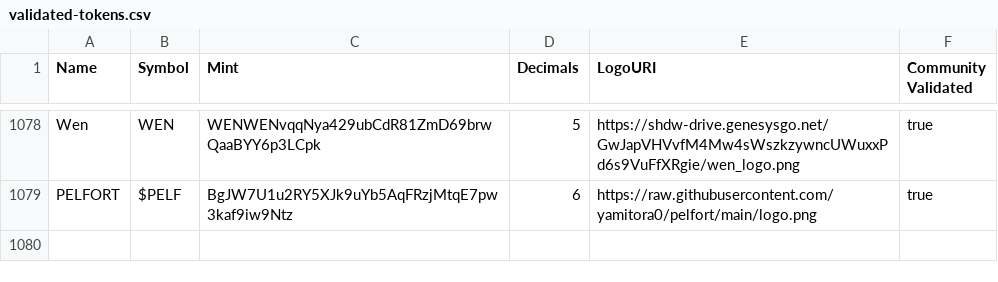
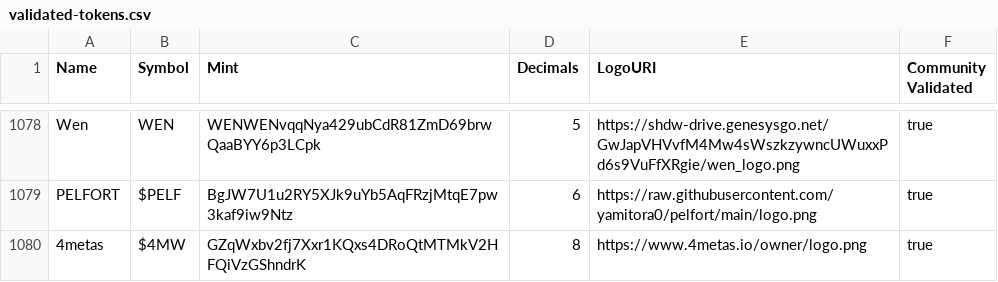
Before and after one commit to jup-ag/token-list, a CSV file: validated-tokens.csv, drawn as a sheet; only a part is shown, gaps mark what is left out.

Commit message:
Validate

```diff
--- a/validated-tokens.csv
+++ b/validated-tokens.csv
@@ -1079 +1079,2 @@ Wen,WEN,WENWENvqqNya429ubCdR81ZmD69brwQaaBYY6p3LCpk,5,https://shdw-drive.genesys
 PELFORT,$PELF,BgJW7U1u2RY5XJk9uYb5AqFRzjMtqE7pw3kaf9iw9Ntz,6,https://raw.githubusercontent.com/yamitora0/pelfort/main/logo.png,true
+4metas,$4MW,GZqWxbv2fj7Xxr1KQxs4DRoQtMTMkV2HFQiVzGShndrK,8,https://www.4metas.io/owner/logo.png,true
```
